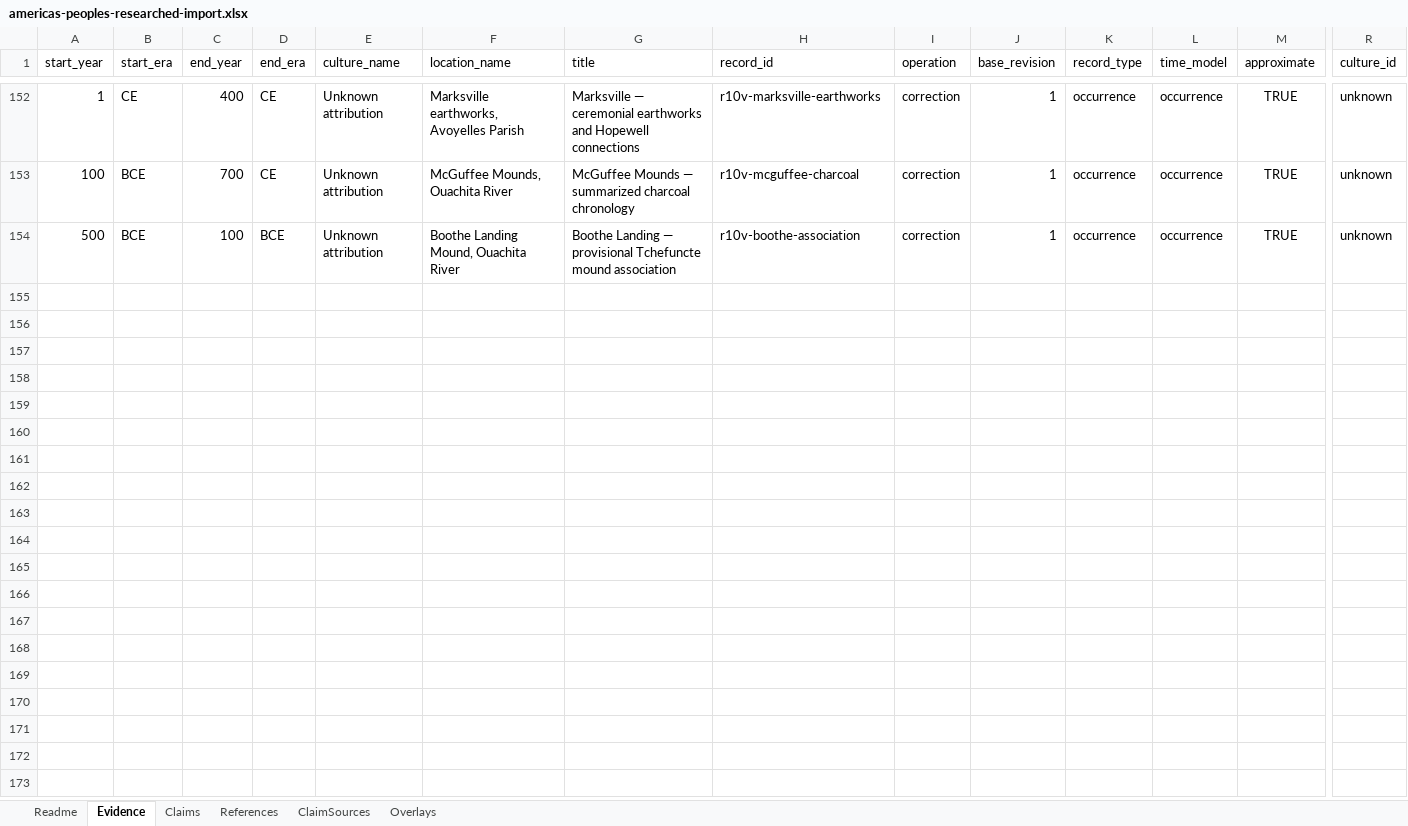
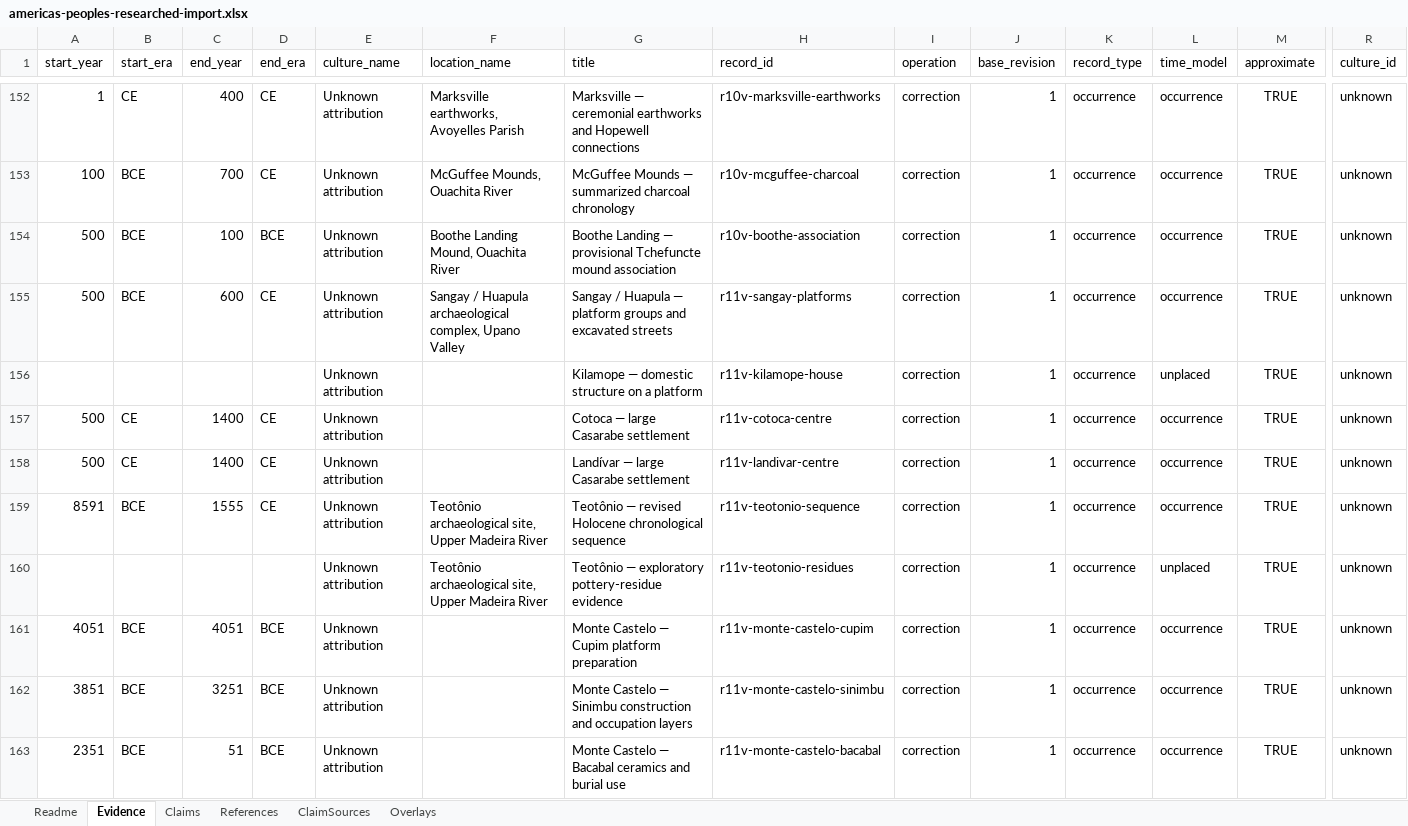
Before and after one commit to gavinfischer-keenan/americaspeoples, an Excel workbook: templates/americas-peoples-researched-import.xlsx, sheet Evidence, drawn as a sheet; only a part is shown, gaps mark what is left out; values as stored, in another font and other column widths than the file's, no borders; rows hold the shown columns only; the diff covers the shown part only; the diff names each change by its address in the sheet, - before the commit and + after, or states it on an @@ line.

```diff
--- a/templates/americas-peoples-researched-import.xlsx (sheet Evidence)
+++ b/templates/americas-peoples-researched-import.xlsx (sheet Evidence)
+row 155: 500 | BCE | 600 | CE | Unknown attribution | Sangay / Huapula archaeological complex, Upano Valley | Sangay / Huapula — platform groups and excavated streets | r11v-sangay-platforms | correction | 1 | occurrence | occurrence | TRUE | unknown
+row 156:  |  |  |  | Unknown attribution |  | Kilamope — domestic structure on a platform | r11v-kilamope-house | correction | 1 | occurrence | unplaced | TRUE | unknown
+row 157: 500 | CE | 1400 | CE | Unknown attribution |  | Cotoca — large Casarabe settlement | r11v-cotoca-centre | correction | 1 | occurrence | occurrence | TRUE | unknown
+row 158: 500 | CE | 1400 | CE | Unknown attribution |  | Landívar — large Casarabe settlement | r11v-landivar-centre | correction | 1 | occurrence | occurrence | TRUE | unknown
+row 159: 8591 | BCE | 1555 | CE | Unknown attribution | Teotônio archaeological site, Upper Madeira River | Teotônio — revised Holocene chronological sequence | r11v-teotonio-sequence | correction | 1 | occurrence | occurrence | TRUE | unknown
+row 160:  |  |  |  | Unknown attribution | Teotônio archaeological site, Upper Madeira River | Teotônio — exploratory pottery-residue evidence | r11v-teotonio-residues | correction | 1 | occurrence | unplaced | TRUE | unknown
+row 161: 4051 | BCE | 4051 | BCE | Unknown attribution |  | Monte Castelo — Cupim platform preparation | r11v-monte-castelo-cupim | correction | 1 | occurrence | occurrence | TRUE | unknown
+row 162: 3851 | BCE | 3251 | BCE | Unknown attribution |  | Monte Castelo — Sinimbu construction and occupation layers | r11v-monte-castelo-sinimbu | correction | 1 | occurrence | occurrence | TRUE | unknown
+row 163: 2351 | BCE | 51 | BCE | Unknown attribution |  | Monte Castelo — Bacabal ceramics and burial use | r11v-monte-castelo-bacabal | correction | 1 | occurrence | occurrence | TRUE | unknown
```
Also changed, not shown: 62 added rows elsewhere in this sheet, sheet References, sheet Overlays, sheet ClaimSources, sheet Claims, sheet Readme, 20 other files.
